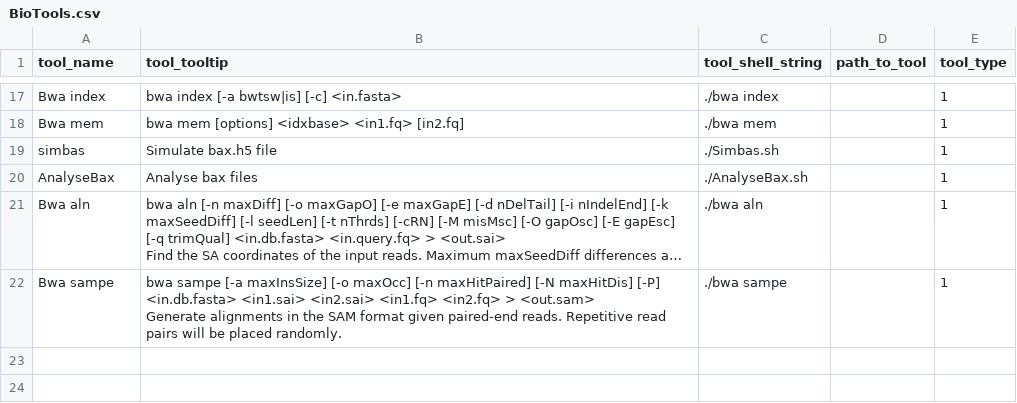
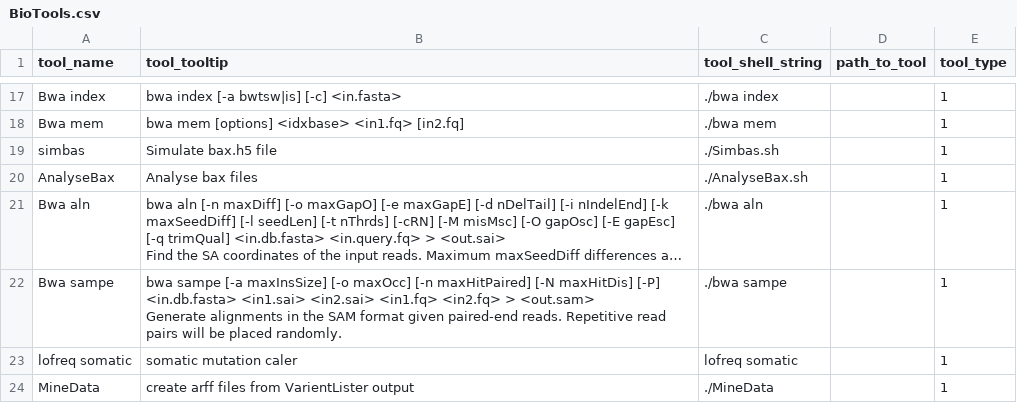
Before and after one commit to Sriep/pipewrap, a CSV file: SQLData/BioTools.csv, drawn as a sheet; only a part is shown, gaps mark what is left out; long unchanged cells end in ….

```diff
--- a/SQLData/BioTools.csv
+++ b/SQLData/BioTools.csv
@@ -78 +78,3 @@ Bwa sampe,"bwa sampe [-a maxInsSize] [-o maxOcc] [-n maxHitPaired] [-N maxHitDis
 Generate alignments in the SAM format given paired-end reads. Repetitive read pairs will be placed randomly. ",./bwa sampe,,1
+lofreq somatic,somatic mutation caler,lofreq somatic,,1
+MineData,create  arff files from VarientLister output,./MineData,,1
```
Also changed, not shown: SQLData/BioTools_lite.csv, SQLData/lite_data.csv, 12 other files.
